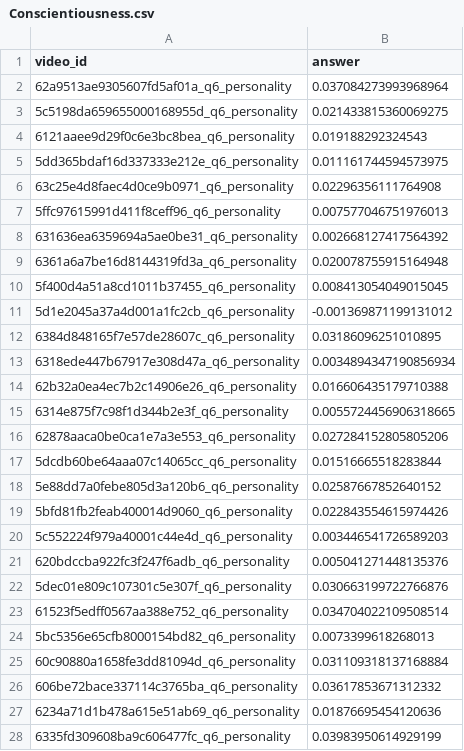
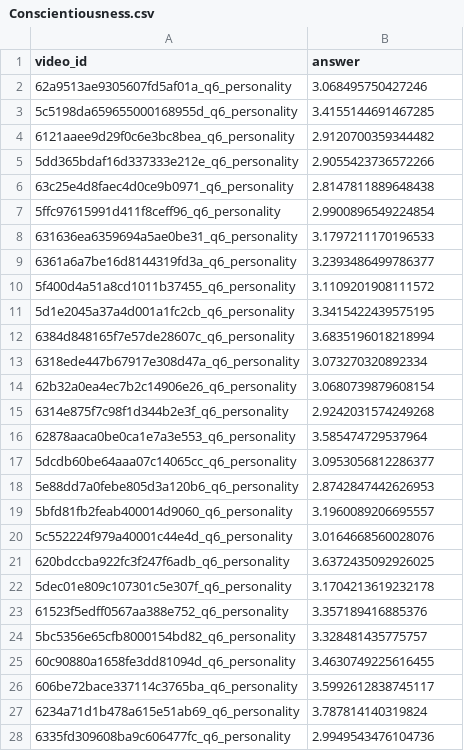
Before and after one commit to PodYapolskiy/airi-research, a CSV file: results/Conscientiousness.csv, drawn as a sheet; only a part is shown; the diff covers the shown part only.

```diff
--- a/results/Conscientiousness.csv
+++ b/results/Conscientiousness.csv
@@ -1,28 +1,28 @@
 video_id,answer
-62a9513ae9305607fd5af01a_q6_personality,0.037084273993968964
-5c5198da659655000168955d_q6_personality,0.021433815360069275
-6121aaee9d29f0c6e3bc8bea_q6_personality,0.019188292324543
-5dd365bdaf16d337333e212e_q6_personality,0.011161744594573975
-63c25e4d8faec4d0ce9b0971_q6_personality,0.02296356111764908
-5ffc97615991d411f8ceff96_q6_personality,0.007577046751976013
-631636ea6359694a5ae0be31_q6_personality,0.002668127417564392
-6361a6a7be16d8144319fd3a_q6_personality,0.020078755915164948
-5f400d4a51a8cd1011b37455_q6_personality,0.008413054049015045
-5d1e2045a37a4d001a1fc2cb_q6_personality,-0.001369871199131012
-6384d848165f7e57de28607c_q6_personality,0.03186096251010895
-6318ede447b67917e308d47a_q6_personality,0.0034894347190856934
-62b32a0ea4ec7b2c14906e26_q6_personality,0.016606435179710388
-6314e875f7c98f1d344b2e3f_q6_personality,0.0055724456906318665
-62878aaca0be0ca1e7a3e553_q6_personality,0.027284152805805206
-5dcdb60be64aaa07c14065cc_q6_personality,0.01516665518283844
-5e88dd7a0febe805d3a120b6_q6_personality,0.02587667852640152
-5bfd81fb2feab400014d9060_q6_personality,0.022843554615974426
-5c552224f979a40001c44e4d_q6_personality,0.003446541726589203
-620bdccba922fc3f247f6adb_q6_personality,0.005041271448135376
-5dec01e809c107301c5e307f_q6_personality,0.030663199722766876
-61523f5edff0567aa388e752_q6_personality,0.034704022109508514
-5bc5356e65cfb8000154bd82_q6_personality,0.0073399618268013
-60c90880a1658fe3dd81094d_q6_personality,0.031109318137168884
-606be72bace337114c3765ba_q6_personality,0.03617853671312332
-6234a71d1b478a615e51ab69_q6_personality,0.01876695454120636
-6335fd309608ba9c606477fc_q6_personality,0.03983950614929199
+62a9513ae9305607fd5af01a_q6_personality,3.068495750427246
+5c5198da659655000168955d_q6_personality,3.4155144691467285
+6121aaee9d29f0c6e3bc8bea_q6_personality,2.9120700359344482
+5dd365bdaf16d337333e212e_q6_personality,2.9055423736572266
+63c25e4d8faec4d0ce9b0971_q6_personality,2.8147811889648438
+5ffc97615991d411f8ceff96_q6_personality,2.9900896549224854
+631636ea6359694a5ae0be31_q6_personality,3.1797211170196533
+6361a6a7be16d8144319fd3a_q6_personality,3.2393486499786377
+5f400d4a51a8cd1011b37455_q6_personality,3.1109201908111572
+5d1e2045a37a4d001a1fc2cb_q6_personality,3.3415422439575195
+6384d848165f7e57de28607c_q6_personality,3.6835196018218994
+6318ede447b67917e308d47a_q6_personality,3.073270320892334
+62b32a0ea4ec7b2c14906e26_q6_personality,3.0680739879608154
+6314e875f7c98f1d344b2e3f_q6_personality,2.9242031574249268
+62878aaca0be0ca1e7a3e553_q6_personality,3.585474729537964
+5dcdb60be64aaa07c14065cc_q6_personality,3.0953056812286377
+5e88dd7a0febe805d3a120b6_q6_personality,2.8742847442626953
+5bfd81fb2feab400014d9060_q6_personality,3.1960089206695557
+5c552224f979a40001c44e4d_q6_personality,3.0164668560028076
+620bdccba922fc3f247f6adb_q6_personality,3.6372435092926025
+5dec01e809c107301c5e307f_q6_personality,3.1704213619232178
+61523f5edff0567aa388e752_q6_personality,3.357189416885376
+5bc5356e65cfb8000154bd82_q6_personality,3.328481435775757
+60c90880a1658fe3dd81094d_q6_personality,3.4630749225616455
+606be72bace337114c3765ba_q6_personality,3.5992612838745117
+6234a71d1b478a615e51ab69_q6_personality,3.787814140319824
+6335fd309608ba9c606477fc_q6_personality,2.9949543476104736
```
Also changed, not shown: 103 edited cells elsewhere in this file, data/preprocessed_val_data/val_data.csv, results/Agreeableness.csv, 17 other files.
